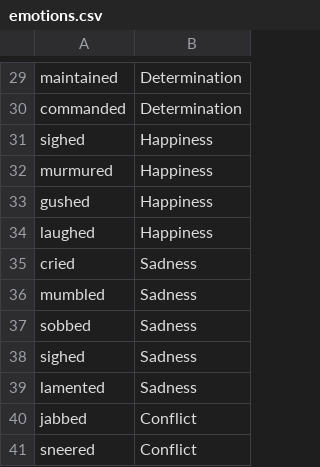
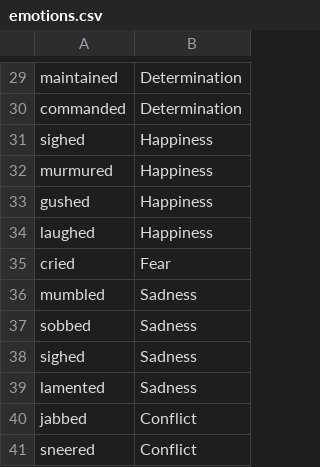
Before and after one commit to SanojPunchihewa/RadioBook, a CSV file: NLP/emotions.csv, drawn as a sheet; only a part is shown, gaps mark what is left out.

```diff
--- a/NLP/emotions.csv
+++ b/NLP/emotions.csv
@@ -34,3 +34,3 @@ gushed,Happiness
 laughed,Happiness
-cried,Sadness
+cried,Fear
 mumbled,Sadness
```
Also changed, not shown: 14 other files.
